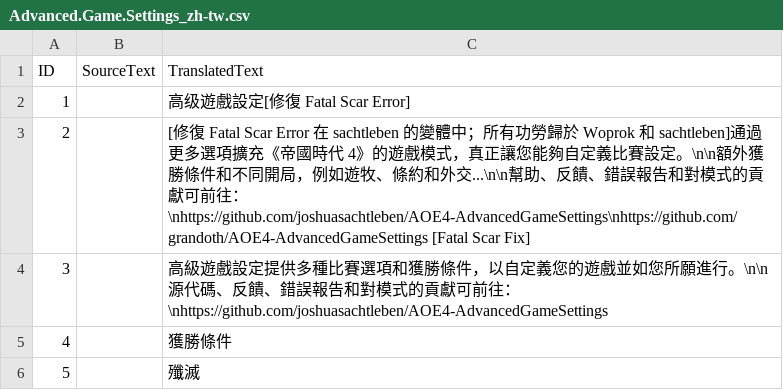
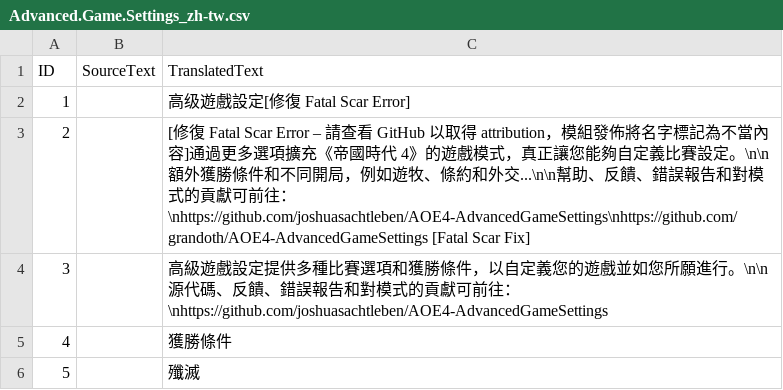
Before and after one commit to joshuasachtleben/AOE4-AdvancedGameSettings, a CSV file: assets/locdb/Advanced.Game.Settings_zh-tw.csv, drawn as a sheet; only a part is shown.

```diff
--- a/assets/locdb/Advanced.Game.Settings_zh-tw.csv
+++ b/assets/locdb/Advanced.Game.Settings_zh-tw.csv
@@ -2,3 +2,3 @@
 1,,高级遊戲設定[修復 Fatal Scar Error]
-2,,[修復 Fatal Scar Error 在 sachtleben 的變體中；所有功勞歸於 Woprok 和 sachtleben]通過更多選項擴充《帝國時代 4》的遊戲模式，真正讓您能夠自定義比賽設定。\n\n額外獲勝條件和不同開局，例如遊牧、條約和外交...\n\n幫助、反饋、錯誤報告和對模式的貢獻可前往：\nhttps://github.com/joshuasachtleben/AOE4-AdvancedGameSettings\nhttps://github.com/grandoth/AOE4-AdvancedGameSettings [Fatal Scar Fix]
+2,,[修復 Fatal Scar Error – 請查看 GitHub 以取得 attribution，模組發佈將名字標記為不當內容]通過更多選項擴充《帝國時代 4》的遊戲模式，真正讓您能夠自定義比賽設定。\n\n額外獲勝條件和不同開局，例如遊牧、條約和外交...\n\n幫助、反饋、錯誤報告和對模式的貢獻可前往：\nhttps://github.com/joshuasachtleben/AOE4-AdvancedGameSettings\nhttps://github.com/grandoth/AOE4-AdvancedGameSettings [Fatal Scar Fix]
 3,,高級遊戲設定提供多種比賽選項和獲勝條件，以自定義您的遊戲並如您所願進行。\n\n源代碼、反饋、錯誤報告和對模式的貢獻可前往：\nhttps://github.com/joshuasachtleben/AOE4-AdvancedGameSettings
```
Also changed, not shown: assets/locdb/Advanced Game Settings_cs.csv, assets/locdb/Advanced Game Settings_en.csv, 4 other files.
